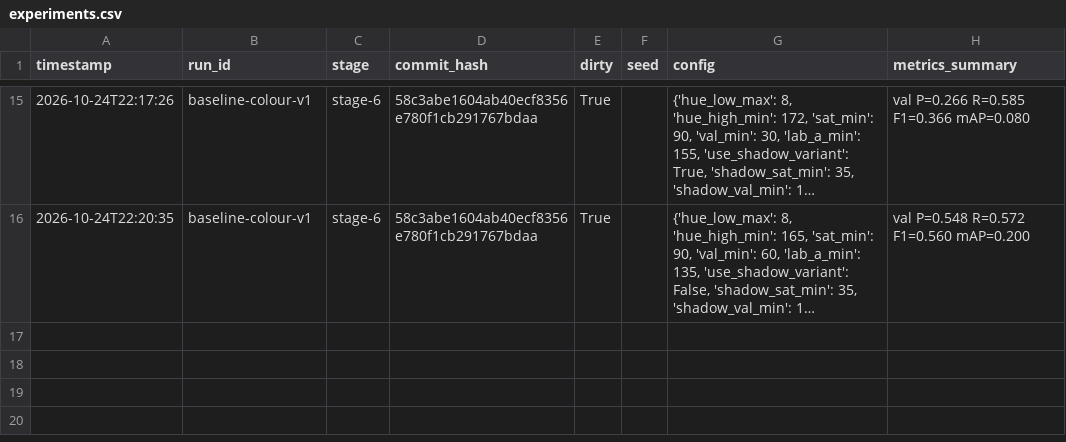
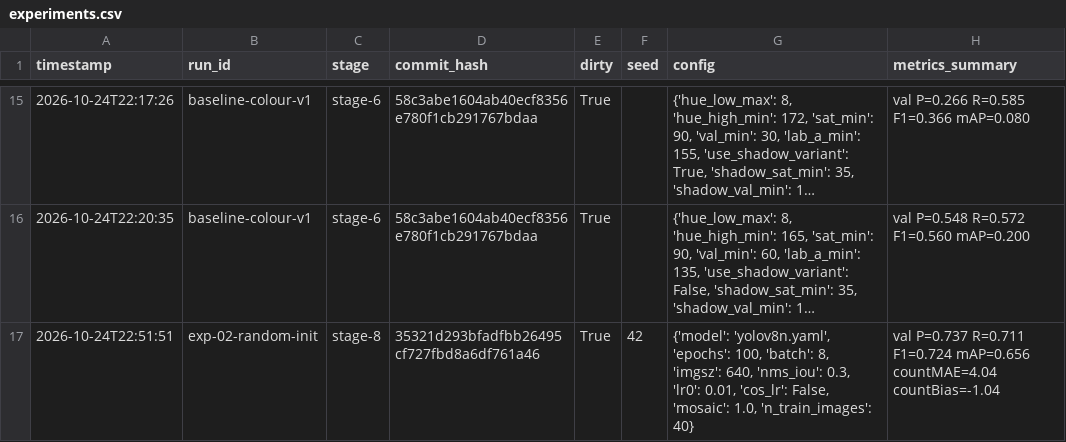
Before and after one commit to dmoo0023/apple-detection-project, a CSV file: runs/experiments.csv, drawn as a sheet; only a part is shown, gaps mark what is left out; long unchanged cells end in …; the diff names each change by its address in the sheet, - before the commit and + after, or states it on an @@ line.

Commit message:
exp-02: random init vs pretrained - pretrained clearly wins (F1 0.812 vs 0.724)

```diff
--- a/runs/experiments.csv
+++ b/runs/experiments.csv
+row 17: 2026-10-24T22:51:51 | exp-02-random-init | stage-8 | 35321d293bfadfbb26495cf727fbd8a6df761a46 | True | 42 | {'model': 'yolov8n.yaml', 'epochs': 100, 'batch': 8, 'imgsz': 640, 'nms_iou': 0.3, 'lr0': 0.01, 'cos_lr': False, 'mosaic': 1.0, 'n_train_images': 40} | val P=0.737 R=0.711 F1=0.724 mAP=0.656 countMAE=4.04 countBias=-1.04
```
Also changed, not shown: 11 other files.
